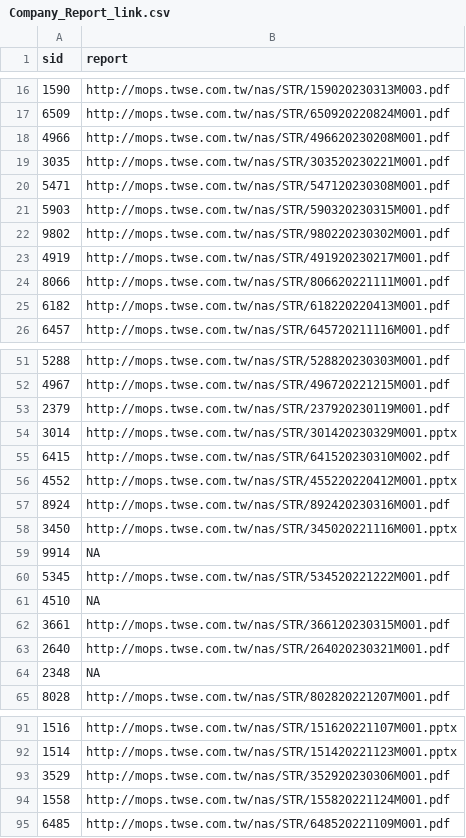
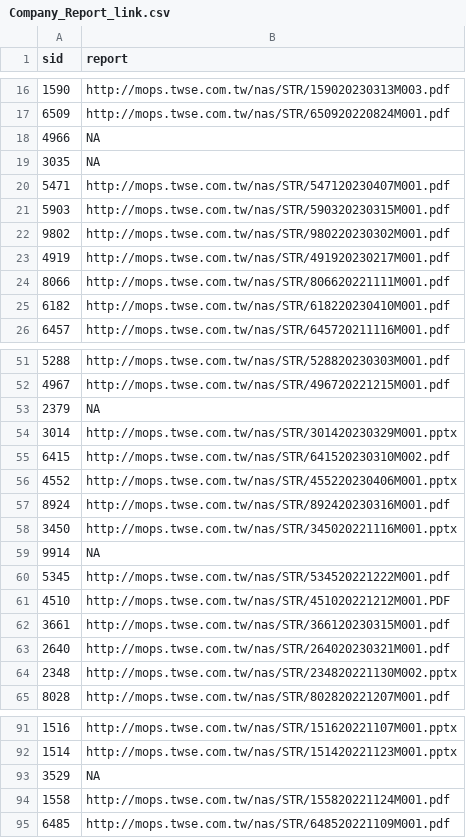
Before and after one commit to SSP6258/app_stock, a CSV file: Company_Report_link.csv, drawn as a sheet; only a part is shown, gaps mark what is left out; the diff covers the shown part only.

```diff
--- a/Company_Report_link.csv
+++ b/Company_Report_link.csv
@@ -17,5 +17,5 @@
 6509,http://mops.twse.com.tw/nas/STR/650920220824M001.pdf
-4966,http://mops.twse.com.tw/nas/STR/496620230208M001.pdf
-3035,http://mops.twse.com.tw/nas/STR/303520230221M001.pdf
-5471,http://mops.twse.com.tw/nas/STR/547120230308M001.pdf
+4966,NA
+3035,NA
+5471,http://mops.twse.com.tw/nas/STR/547120230407M001.pdf
 5903,http://mops.twse.com.tw/nas/STR/590320230315M001.pdf
@@ -24,3 +24,3 @@
 8066,http://mops.twse.com.tw/nas/STR/806620221111M001.pdf
-6182,http://mops.twse.com.tw/nas/STR/618220220413M001.pdf
+6182,http://mops.twse.com.tw/nas/STR/618220230410M001.pdf
 6457,http://mops.twse.com.tw/nas/STR/645720211116M001.pdf
@@ -52,6 +52,6 @@
 4967,http://mops.twse.com.tw/nas/STR/496720221215M001.pdf
-2379,http://mops.twse.com.tw/nas/STR/237920230119M001.pdf
+2379,NA
 3014,http://mops.twse.com.tw/nas/STR/301420230329M001.pptx
 6415,http://mops.twse.com.tw/nas/STR/641520230310M002.pdf
-4552,http://mops.twse.com.tw/nas/STR/455220220412M001.pptx
+4552,http://mops.twse.com.tw/nas/STR/455220230406M001.pptx
 8924,http://mops.twse.com.tw/nas/STR/892420230316M001.pdf
@@ -60,6 +60,6 @@
 5345,http://mops.twse.com.tw/nas/STR/534520221222M001.pdf
-4510,NA
+4510,http://mops.twse.com.tw/nas/STR/451020221212M001.PDF
 3661,http://mops.twse.com.tw/nas/STR/366120230315M001.pdf
 2640,http://mops.twse.com.tw/nas/STR/264020230321M001.pdf
-2348,NA
+2348,http://mops.twse.com.tw/nas/STR/234820221130M002.pptx
 8028,http://mops.twse.com.tw/nas/STR/802820221207M001.pdf
@@ -92,3 +92,3 @@
 1514,http://mops.twse.com.tw/nas/STR/151420221123M001.pptx
-3529,http://mops.twse.com.tw/nas/STR/352920230306M001.pdf
+3529,NA
 1558,http://mops.twse.com.tw/nas/STR/155820221124M001.pdf
```
Also changed, not shown: 22 added rows and 10 edited cells elsewhere in this file.
